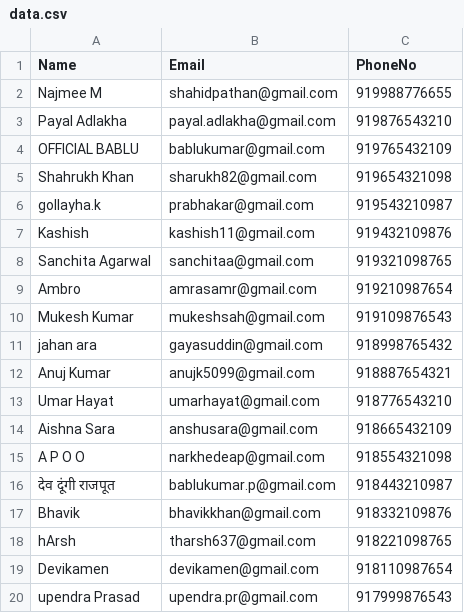
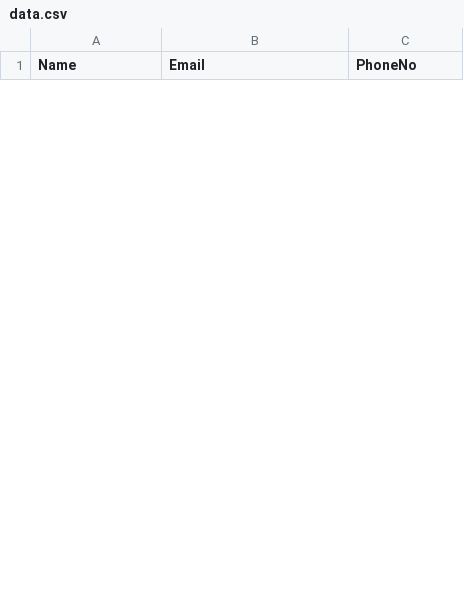
Before and after one commit to Gaurav-rathore77/leads-upload, a CSV file: isms/data.csv, drawn as a sheet; only a part is shown; removed rows and columns are numbered as before the commit, all else as after; the diff covers the shown part only; the diff names each change by its address in the sheet, - before the commit and + after, or states it on an @@ line.

```diff
--- a/isms/data.csv
+++ b/isms/data.csv
-row 2: Najmee M | shahidpathan@gmail.com | 919988776655
-row 3: Payal Adlakha | payal.adlakha@gmail.com | 919876543210
-row 4: OFFICIAL BABLU | bablukumar@gmail.com | 919765432109
-row 5: Shahrukh Khan | sharukh82@gmail.com | 919654321098
-row 6: gollayha.k | prabhakar@gmail.com | 919543210987
-row 7: Kashish | kashish11@gmail.com | 919432109876
-row 8: Sanchita Agarwal | sanchitaa@gmail.com | 919321098765
-row 9: Ambro | amrasamr@gmail.com | 919210987654
-row 10: Mukesh Kumar | mukeshsah@gmail.com | 919109876543
-row 11: jahan ara | gayasuddin@gmail.com | 918998765432
-row 12: Anuj Kumar | anujk5099@gmail.com | 918887654321
-row 13: Umar Hayat | umarhayat@gmail.com | 918776543210
-row 14: Aishna Sara | anshusara@gmail.com | 918665432109
-row 15: A P O O | narkhedeap@gmail.com | 918554321098
-row 16: देव दूंगी राजपूत | bablukumar.p@gmail.com | 918443210987
-row 17: Bhavik | bhavikkhan@gmail.com | 918332109876
-row 18: hArsh | tharsh637@gmail.com | 918221098765
-row 19: Devikamen | devikamen@gmail.com | 918110987654
-row 20: upendra Prasad | upendra.pr@gmail.com | 917999876543
```
Also changed, not shown: 18 added rows and 26 removed rows elsewhere in this file, reviewadd/data.csv, 5 other files.
